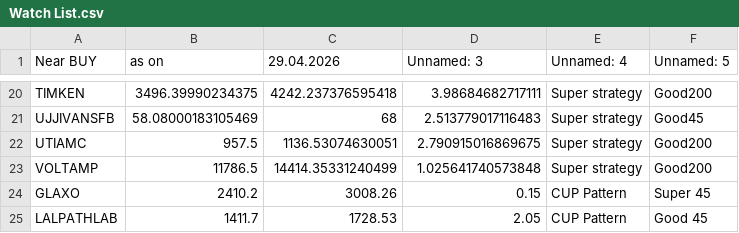
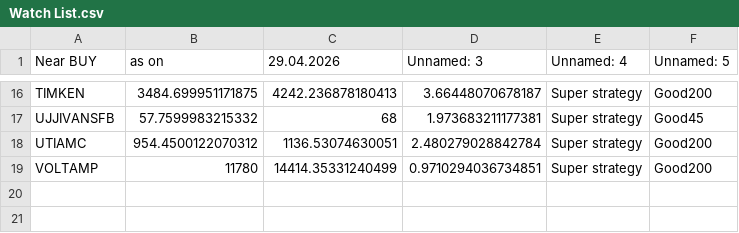
Before and after one commit to mojiburrahaman25/stock-output, a CSV file: Watch List.csv, drawn as a sheet; only a part is shown, gaps mark what is left out; removed rows and columns are numbered as before the commit, all else as after; the diff covers the shown part only; the diff names each change by its address in the sheet, - before the commit and + after, or states it on an @@ line.

```diff
--- a/Watch List.csv
+++ b/Watch List.csv
-B16 (as on): 3496.39990234375
+B16 (as on): 3484.699951171875
-C16 (29.04.2026): 4242.237376595418
+C16 (29.04.2026): 4242.236878180413
-D16 (Unnamed: 3): 3.98684682717111
+D16 (Unnamed: 3): 3.66448070678187
-B17 (as on): 58.08000183105469
+B17 (as on): 57.7599983215332
-D17 (Unnamed: 3): 2.513779017116483
+D17 (Unnamed: 3): 1.973683211177381
-B18 (as on): 957.5
+B18 (as on): 954.4500122070312
-D18 (Unnamed: 3): 2.790915016869675
+D18 (Unnamed: 3): 2.480279028842784
-B19 (as on): 11786.5
+B19 (as on): 11780
-D19 (Unnamed: 3): 1.025641740573848
+D19 (Unnamed: 3): 0.9710294036734851
-row 24: GLAXO | 2410.2 | 3008.26 | 0.15 | CUP Pattern | Super 45
-row 25: LALPATHLAB | 1411.7 | 1728.53 | 2.05 | CUP Pattern | Good 45
```
Also changed, not shown: 4 removed rows and 28 edited cells elsewhere in this file, BUY List.csv, Super strategy.csv.
